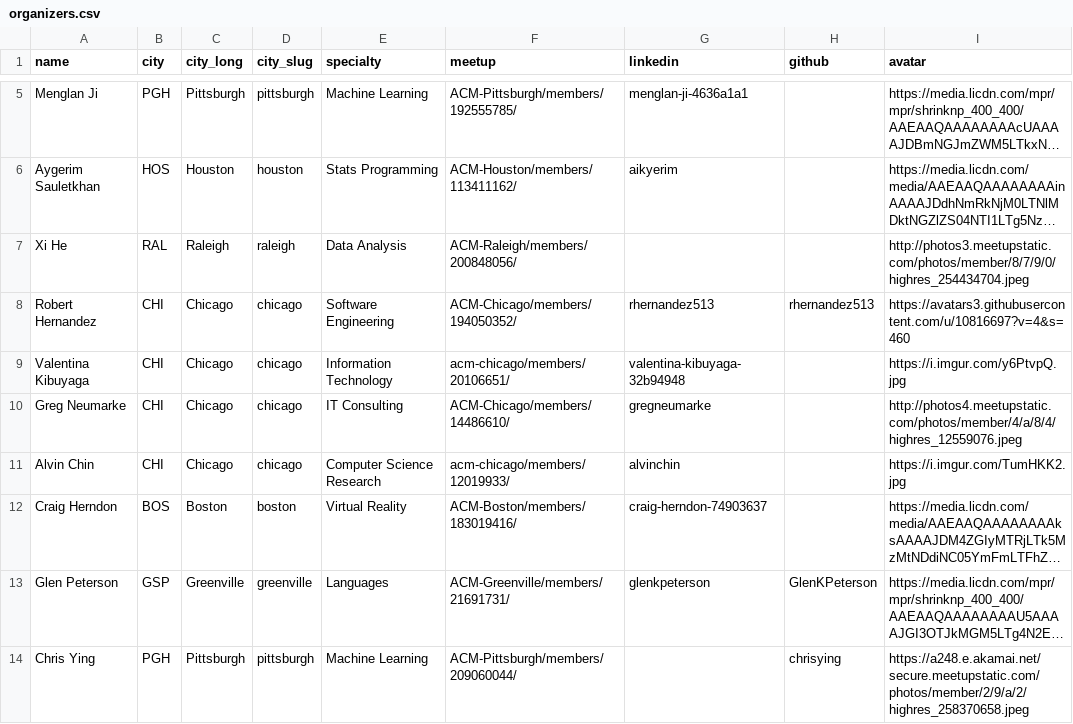
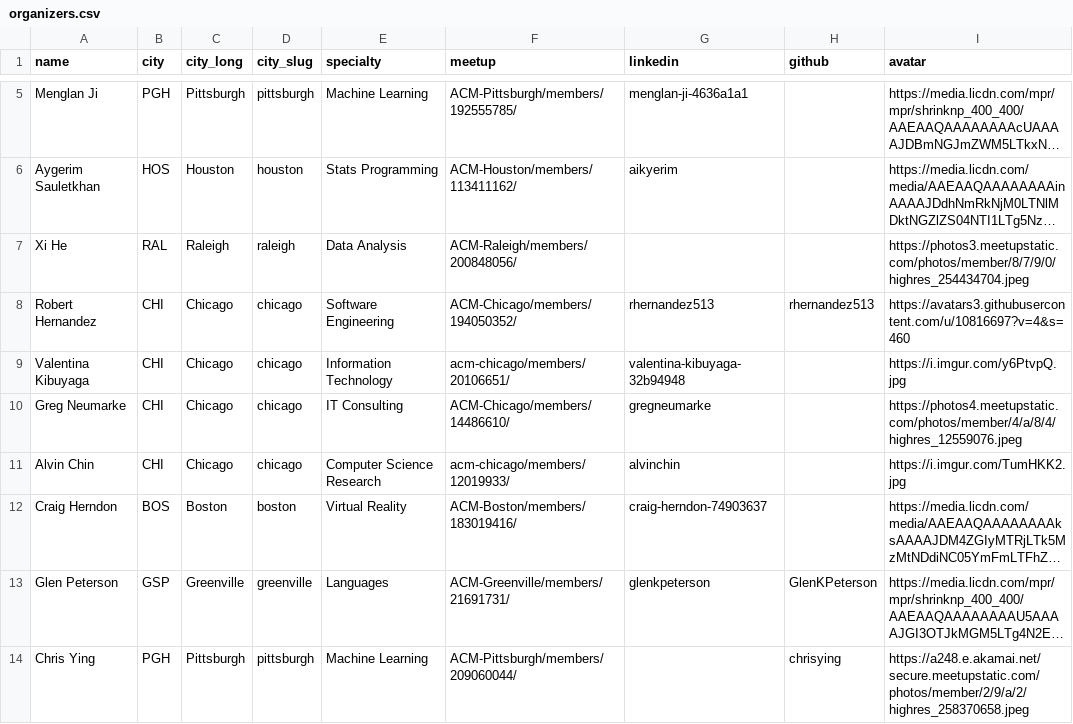
Before and after one commit to acmorg/acmorg.github.io, a CSV file: _data/organizers.csv, drawn as a sheet; only a part is shown, gaps mark what is left out; long unchanged cells end in …; the diff names each change by its address in the sheet, - before the commit and + after, or states it on an @@ line.

```diff
--- a/_data/organizers.csv
+++ b/_data/organizers.csv
-I7 (avatar): http://photos3.meetupstatic.com/photos/member/8/7/9/0/highres_254434704.jpeg
+I7 (avatar): https://photos3.meetupstatic.com/photos/member/8/7/9/0/highres_254434704.jpeg
-I10 (avatar): http://photos4.meetupstatic.com/photos/member/4/a/8/4/highres_12559076.jpeg
+I10 (avatar): https://photos4.meetupstatic.com/photos/member/4/a/8/4/highres_12559076.jpeg
```
Also changed, not shown: _data/cities.csv, 39 other files.
